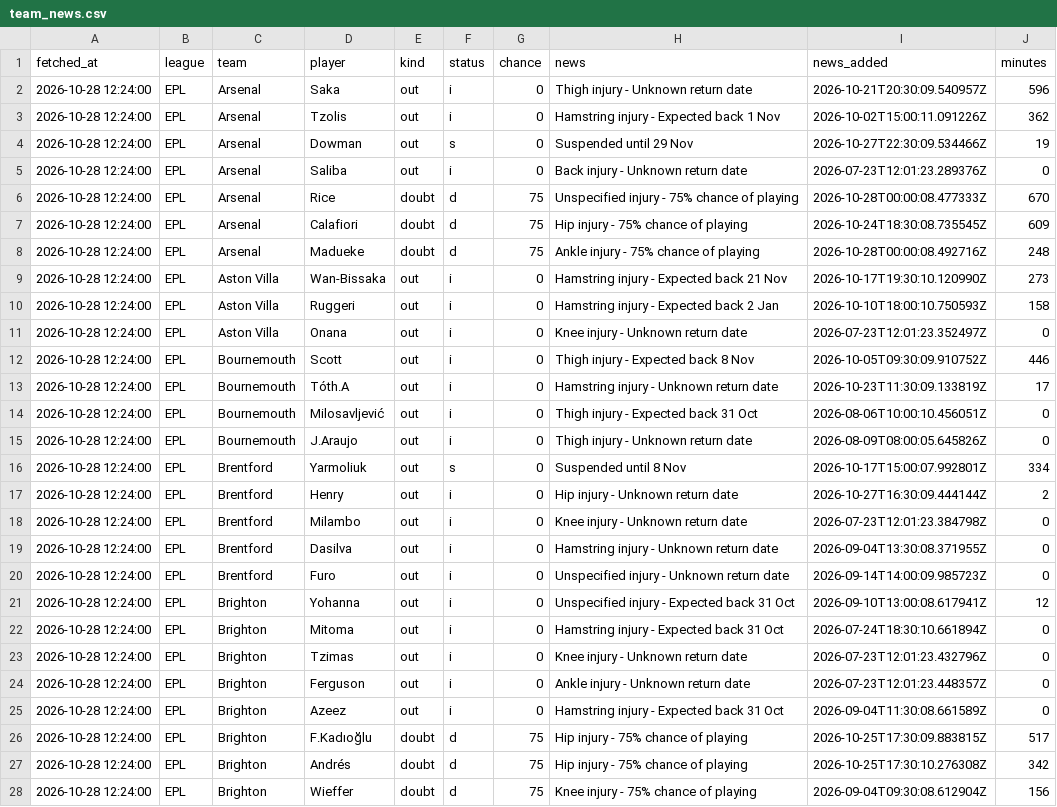
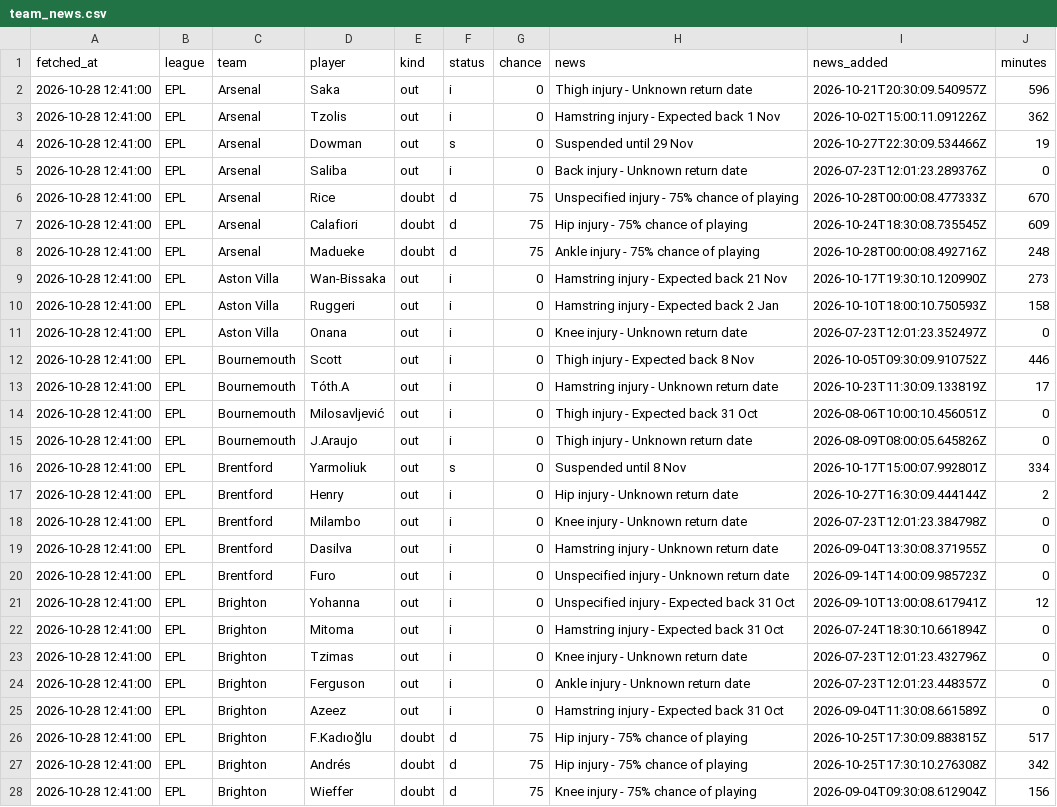
Before and after one commit to jaafarkh7/football-analytics, a CSV file: records/team_news.csv, drawn as a sheet; only a part is shown; the diff covers the shown part only; the diff names each change by its address in the sheet, - before the commit and + after, or states it on an @@ line.

```diff
--- a/records/team_news.csv
+++ b/records/team_news.csv
-A2:A28 (fetched_at): 2026-10-28 12:24:00
+A2:A28 (fetched_at): 2026-10-28 12:41:00
```
Also changed, not shown: 70 edited cells elsewhere in this file, 1 other file.
